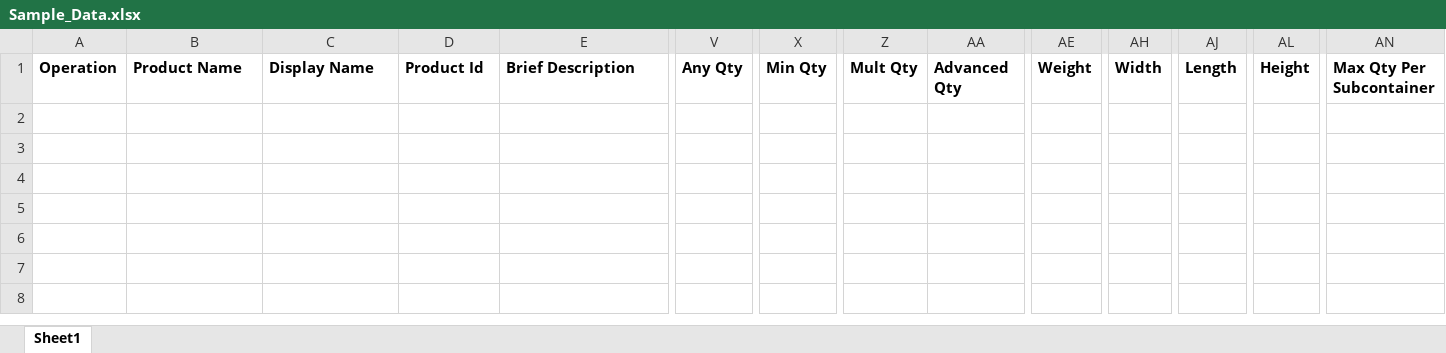
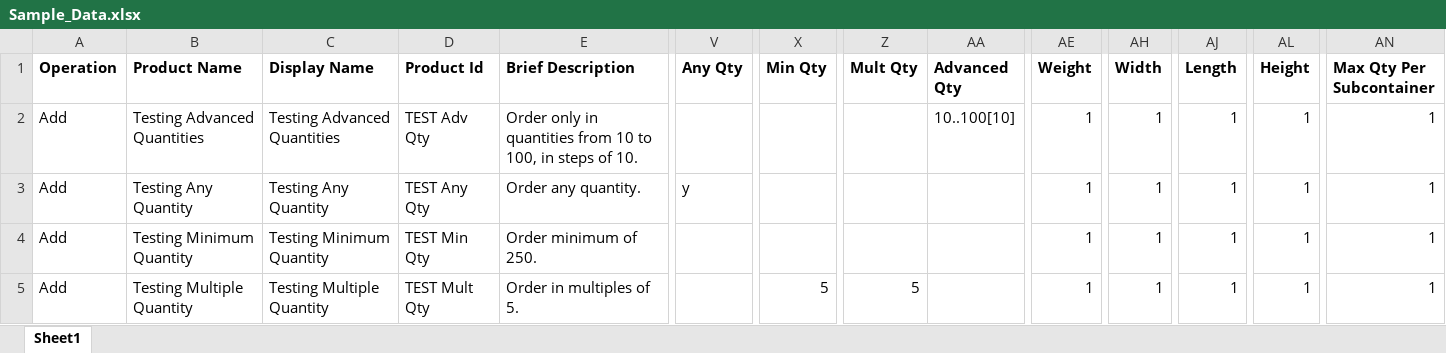
Before and after one commit to chudkins/DSF, an Excel workbook: Sample_Data.xlsx, sheet Sheet1, drawn as a sheet; only a part is shown, gaps mark what is left out; values as stored, in another font and other column widths than the file's, no borders; rows hold the shown columns only; the diff names each change by its address in the sheet, - before the commit and + after, or states it on an @@ line.

Commit message:
Sample products to test handling of quantity options.

```diff
--- a/Sample_Data.xlsx (sheet Sheet1)
+++ b/Sample_Data.xlsx (sheet Sheet1)
+row 2: Add | Testing Advanced Quantities | Testing Advanced Quantities | TEST Adv Qty | Order only in quantities from 10 to 100, in steps of 10. |  |  |  | 10..100[10] | 1 | 1 | 1 | 1 | 1
+row 3: Add | Testing Any Quantity | Testing Any Quantity | TEST Any Qty | Order any quantity. | y |  |  |  | 1 | 1 | 1 | 1 | 1
+row 4: Add | Testing Minimum Quantity | Testing Minimum Quantity | TEST Min Qty | Order minimum of 250. |  |  |  |  | 1 | 1 | 1 | 1 | 1
+row 5: Add | Testing Multiple Quantity | Testing Multiple Quantity | TEST Mult Qty | Order in multiples of 5. |  | 5 | 5 |  | 1 | 1 | 1 | 1 | 1
```
